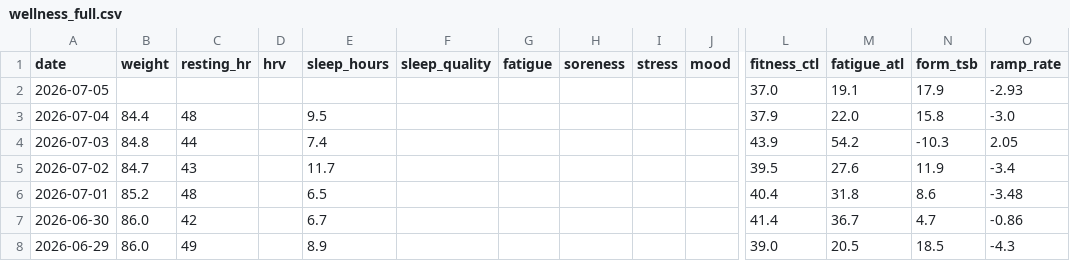
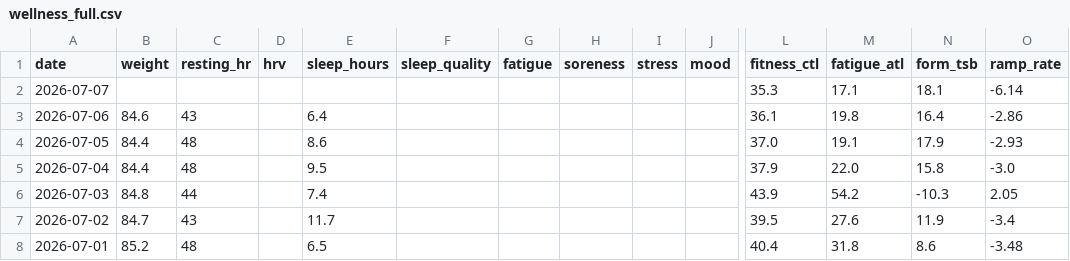
Before and after one commit to basch1117/trainingdata, a CSV file: wellness_full.csv, drawn as a sheet; only a part is shown, gaps mark what is left out; the shorter side is filled out with more unchanged rows; addresses are those after the commit; rows hold the shown columns only; the diff names each change by its address in the sheet, - before the commit and + after, or states it on an @@ line.

Commit message:
Update training data 2026-07-07

```diff
--- a/wellness_full.csv
+++ b/wellness_full.csv
+row 2: 2026-07-07 |  |  |  |  |  |  |  |  |  | 35.3 | 17.1 | 18.1 | -6.14
+row 3: 2026-07-06 | 84.6 | 43 |  | 6.4 |  |  |  |  |  | 36.1 | 19.8 | 16.4 | -2.86
-B4 (weight): (empty)
+B4 (weight): 84.4
-C4 (resting_hr): (empty)
+C4 (resting_hr): 48
-E4 (sleep_hours): (empty)
+E4 (sleep_hours): 8.6
```
Also changed, not shown: activities_12weeks.csv, activities_full.csv, 3 other files.
